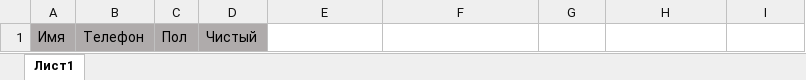
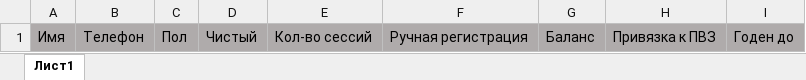
Before and after one commit to Nickolay1999/MPrating-win, an Excel workbook: excel/templates/AccountsTemplate.xlsx, sheet Лист1, drawn as a sheet; values as stored, in another font and other column widths than the file's, no borders; the diff names each change by its address in the sheet, - before the commit and + after, or states it on an @@ line.

```diff
--- a/excel/templates/AccountsTemplate.xlsx (sheet Лист1)
+++ b/excel/templates/AccountsTemplate.xlsx (sheet Лист1)
-E1: (empty)
+E1: Кол-во сессий
-E1:I1 fill: none
+E1:I1 fill: #AFABAB
-F1: (empty)
+F1: Ручная регистрация
-G1: (empty)
+G1: Баланс
-H1: (empty)
+H1: Привязка к ПВЗ
-I1: (empty)
+I1: Годен до
```
Also changed, not shown: excel/templates/template.xlsx, 2 other files.
